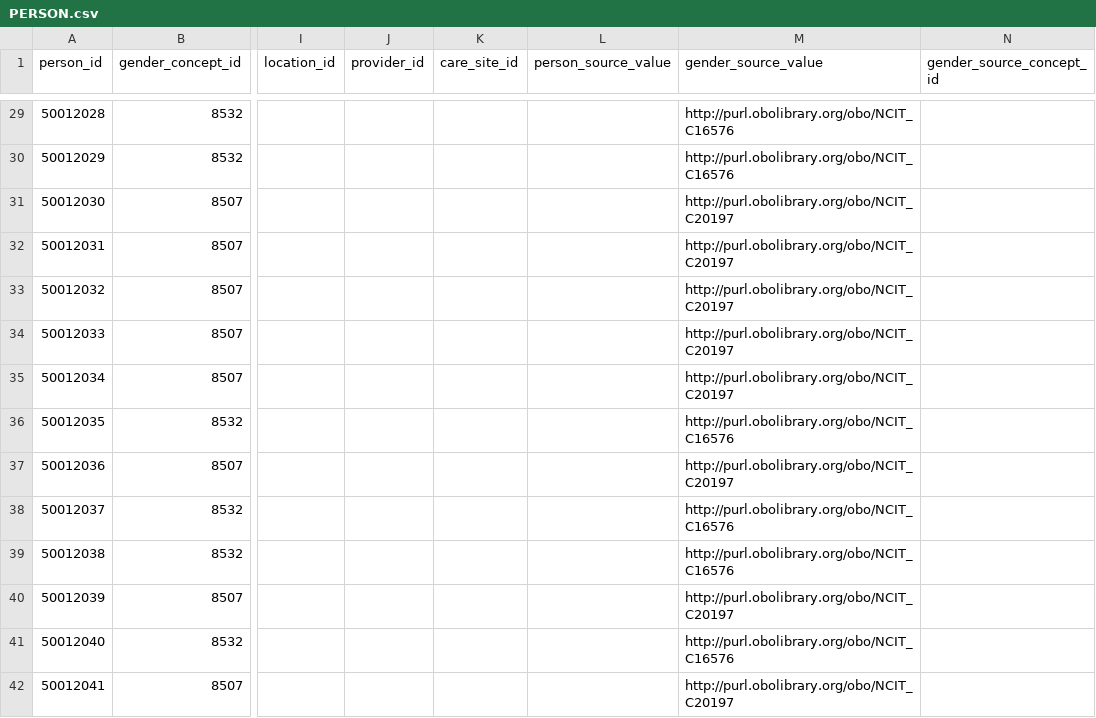
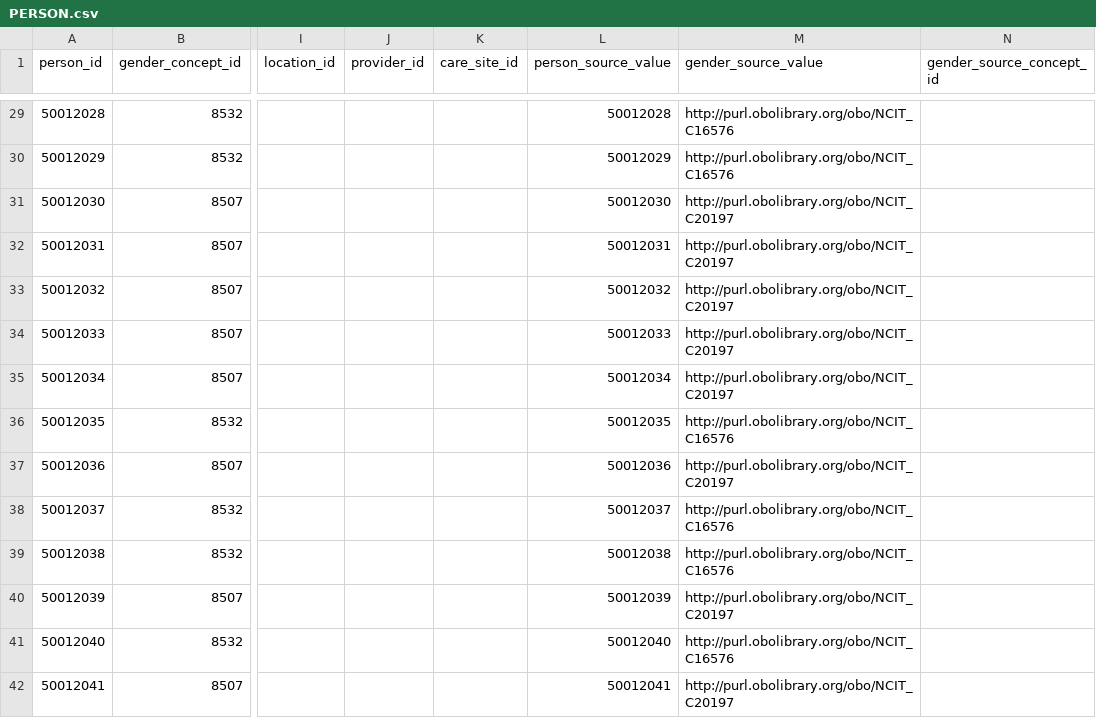
Before and after one commit to CARE-SM/CARE2OMOP, a CSV file: care2omop/data/PERSON.csv, drawn as a sheet; only a part is shown, gaps mark what is left out; the diff covers the shown part only; the diff names each change by its address in the sheet, - before the commit and + after, or states it on an @@ line.

```diff
--- a/care2omop/data/PERSON.csv
+++ b/care2omop/data/PERSON.csv
-L29 (person_source_value): (empty)
+L29 (person_source_value): 50012028
-L30 (person_source_value): (empty)
+L30 (person_source_value): 50012029
-L31 (person_source_value): (empty)
+L31 (person_source_value): 50012030
-L32 (person_source_value): (empty)
+L32 (person_source_value): 50012031
-L33 (person_source_value): (empty)
+L33 (person_source_value): 50012032
-L34 (person_source_value): (empty)
+L34 (person_source_value): 50012033
-L35 (person_source_value): (empty)
+L35 (person_source_value): 50012034
-L36 (person_source_value): (empty)
+L36 (person_source_value): 50012035
-L37 (person_source_value): (empty)
+L37 (person_source_value): 50012036
-L38 (person_source_value): (empty)
+L38 (person_source_value): 50012037
-L39 (person_source_value): (empty)
+L39 (person_source_value): 50012038
-L40 (person_source_value): (empty)
+L40 (person_source_value): 50012039
-L41 (person_source_value): (empty)
+L41 (person_source_value): 50012040
-L42 (person_source_value): (empty)
+L42 (person_source_value): 50012041
```
Also changed, not shown: 86 edited cells elsewhere in this file, care2omop/data/DEATH.csv, 25 other files.
